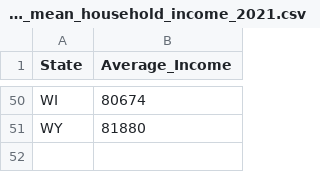
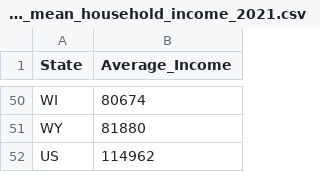
Before and after one commit to evan-fiechtner/DSCI235_Final_Project, a CSV file: dsci_mean_household_income_2021.csv, drawn as a sheet; only a part is shown, gaps mark what is left out; the diff names each change by its address in the sheet, - before the commit and + after, or states it on an @@ line.

Commit message:
Update dsci_mean_household_income_2021.csv

```diff
--- a/dsci_mean_household_income_2021.csv
+++ b/dsci_mean_household_income_2021.csv
+row 52: US | 114962
```
